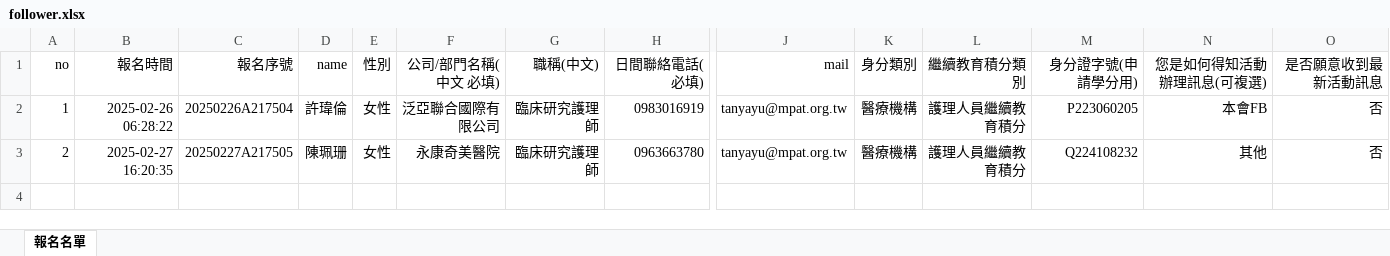
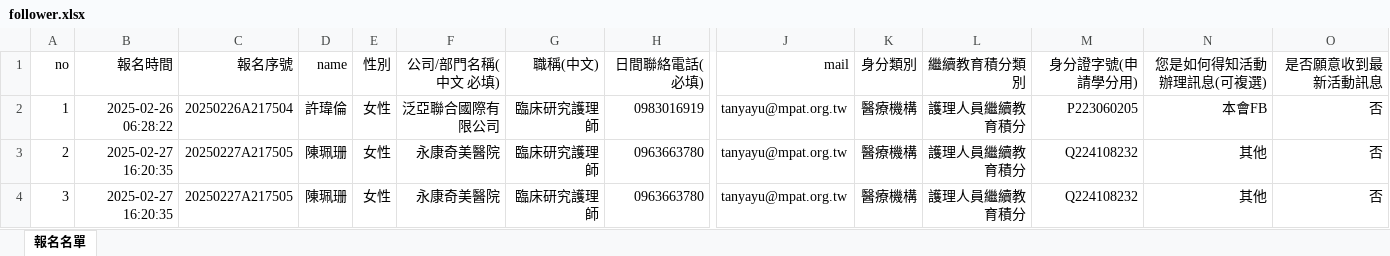
Before and after one commit to RachelYu132465/activity_management, an Excel workbook: data/activities/follower.xlsx, sheet 報名名單, drawn as a sheet; only a part is shown, gaps mark what is left out; values as stored, in another font and other column widths than the file's, no borders; rows hold the shown columns only; the diff names each change by its address in the sheet, - before the commit and + after, or states it on an @@ line.

Commit message:
add sending mail template util and modfity make letter

```diff
--- a/data/activities/follower.xlsx (sheet 報名名單)
+++ b/data/activities/follower.xlsx (sheet 報名名單)
+row 4: 3 | 2025-02-27 16:20:35 | 20250227A217505 | 陳珮珊 | 女性 | 永康奇美醫院 | 臨床研究護理師 | 0963663780 | tanyayu@mpat.org.tw | 醫療機構 | 護理人員繼續教育積分 | Q224108232 | 其他 | 否
```
Also changed, not shown: 3 other files.
